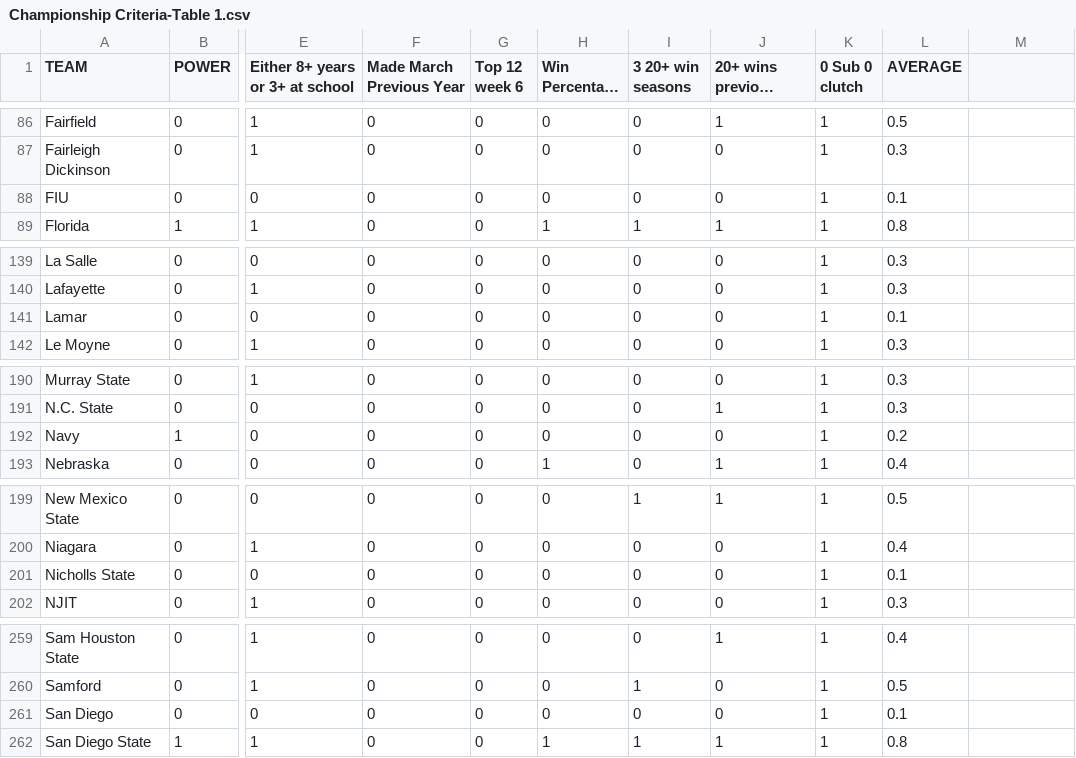
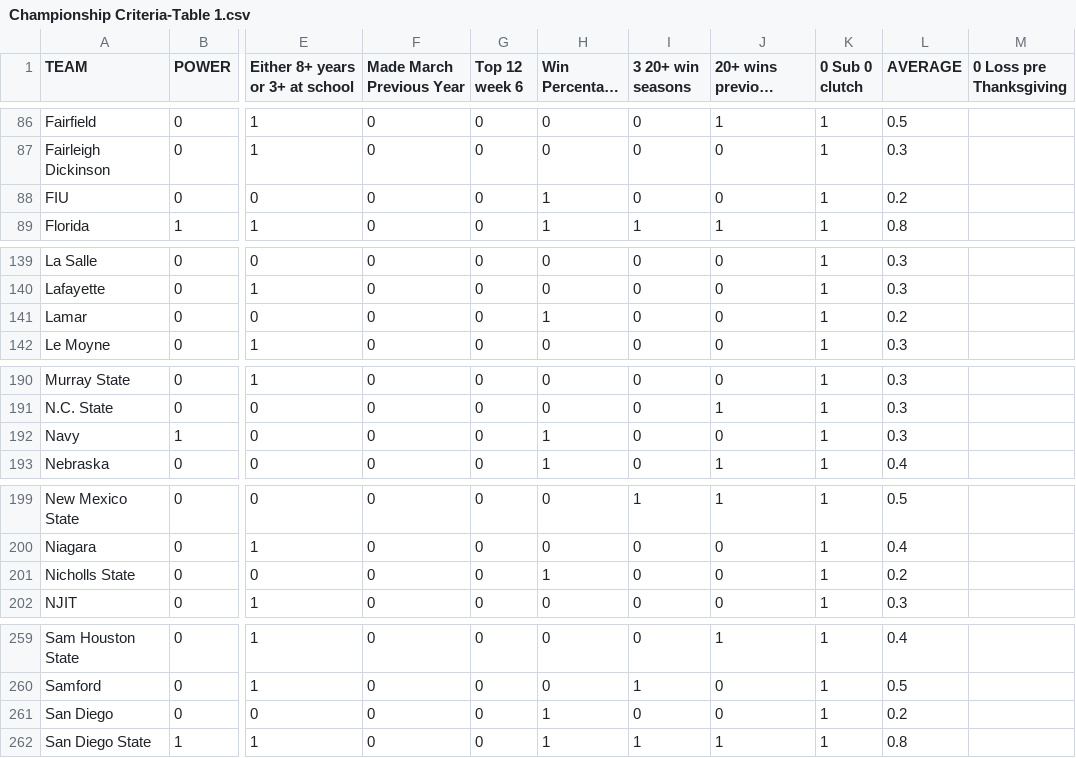
Before and after one commit to brandonfox14/March_Madness_2027, a CSV file: Data/27_March_Madness_Data/Championship Criteria-Table 1.csv, drawn as a sheet; only a part is shown, gaps mark what is left out; long unchanged cells end in …; the diff covers the shown part only; the diff names each change by its address in the sheet, - before the commit and + after, or states it on an @@ line.

```diff
--- a/Data/27_March_Madness_Data/Championship Criteria-Table 1.csv
+++ b/Data/27_March_Madness_Data/Championship Criteria-Table 1.csv
-M1: (empty)
+M1: 0 Loss pre Thanksgiving
-H88 (Win Percentage > 63): 0
+H88 (Win Percentage > 63): 1
-L88 (AVERAGE): 0.1
+L88 (AVERAGE): 0.2
-H141 (Win Percentage > 63): 0
+H141 (Win Percentage > 63): 1
-L141 (AVERAGE): 0.1
+L141 (AVERAGE): 0.2
-H192 (Win Percentage > 63): 0
+H192 (Win Percentage > 63): 1
-L192 (AVERAGE): 0.2
+L192 (AVERAGE): 0.3
-H201 (Win Percentage > 63): 0
+H201 (Win Percentage > 63): 1
-L201 (AVERAGE): 0.1
+L201 (AVERAGE): 0.2
-H261 (Win Percentage > 63): 0
+H261 (Win Percentage > 63): 1
-L261 (AVERAGE): 0.1
+L261 (AVERAGE): 0.2
```
Also changed, not shown: 6 edited cells elsewhere in this file, Data/27_March_Madness_Data/Coach-Table 1.csv, Data/27_March_Madness_Data/ESPN_PLAYERS-Table 1.csv, 12 other files.
